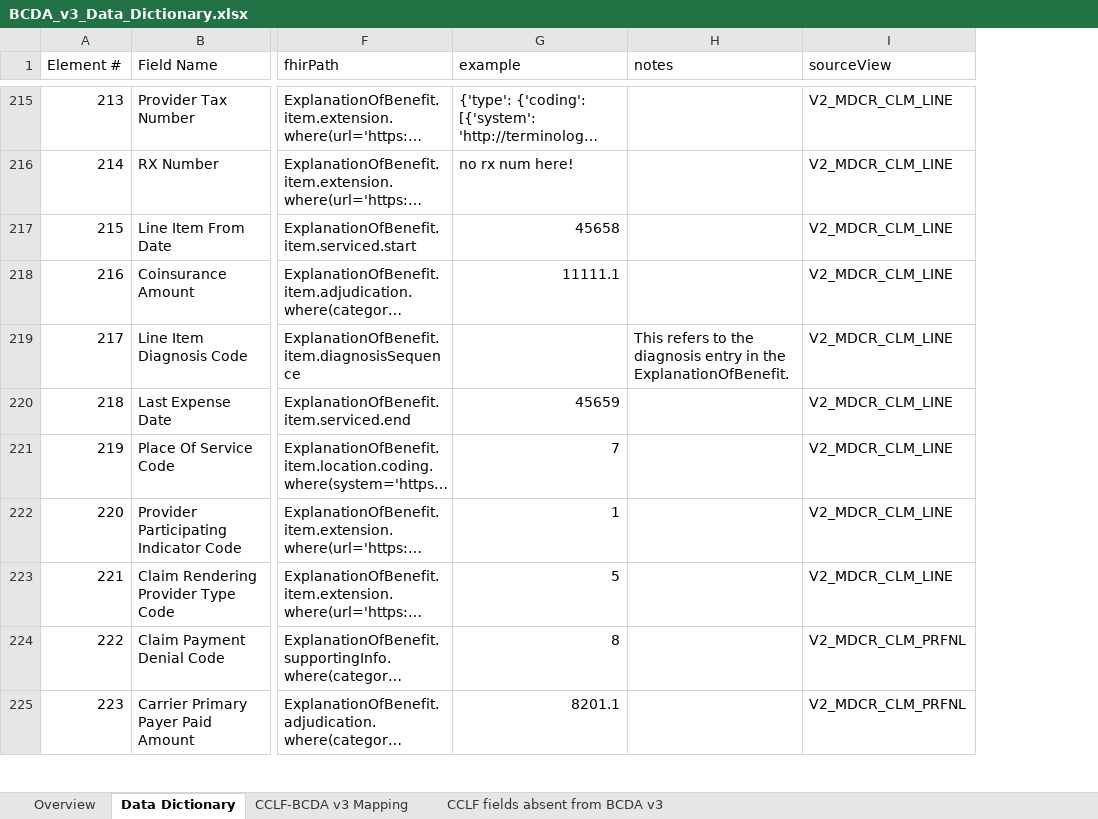
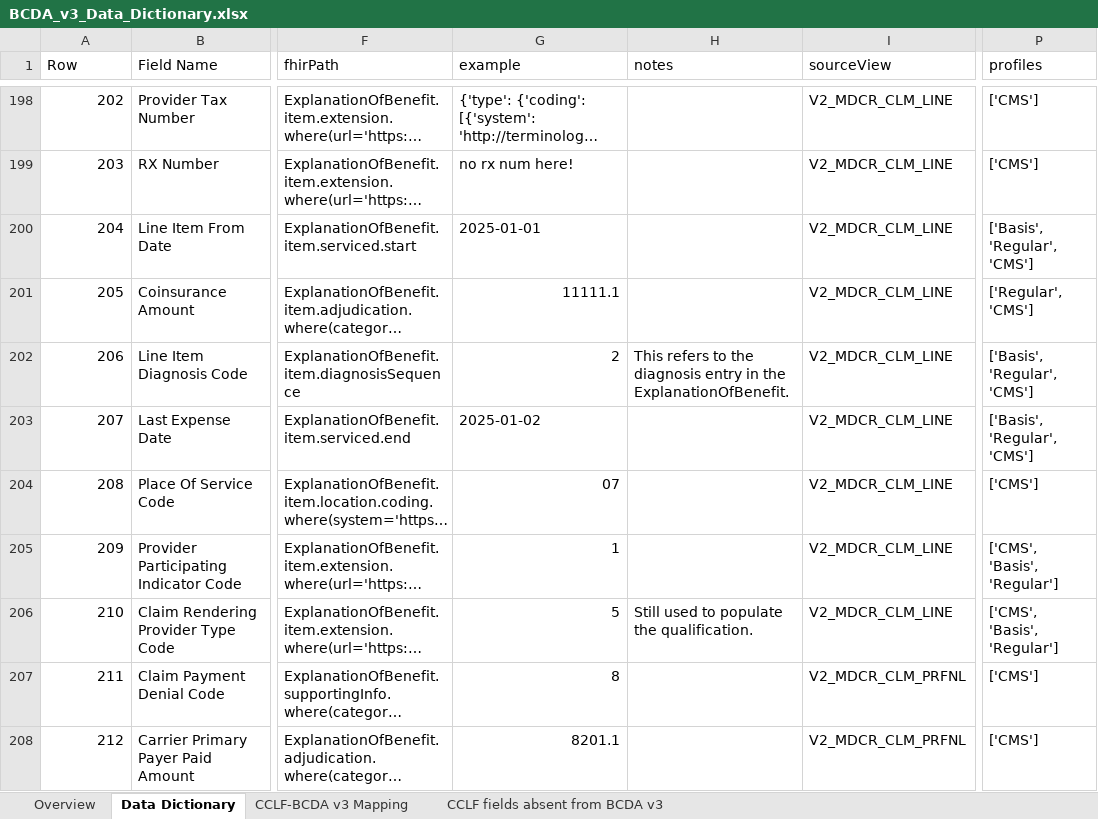
Before and after one commit to CMSgov/bcda-static-site, an Excel workbook: src/assets/downloads/BCDA_v3_Data_Dictionary.xlsx, sheet Data Dictionary, drawn as a sheet; only a part is shown, gaps mark what is left out; long unchanged cells end in …; values as stored, in another font and other column widths than the file's, no cell formats; table styles not drawn; addresses are those after the commit; the diff covers the shown part only; the diff names each change by its address in the sheet, - before the commit and + after, or states it on an @@ line.

Commit message:
Use latest BFD v3 Data Dictionary (#348)
## 🎫 Ticket

https://jira.cms.gov/browse/...

## 🛠 Changes

Update the v3 Data Dictionary with the latest from BFD (v 2.248.0)

## ℹ️ Context

BFD's recent data dictionary changes include information about profiles
and additional CCLF mappings.

<!-- If any of the following security implications apply, this PR must
not be merged without Stephen Walter's approval. Explain in this section
and add @SJWalter11 as a reviewer.
  - Adds a new software dependency or dependencies.
  - Modifies or invalidates one or more of our security controls.
  - Stores or transmits data that was not stored or transmitted before.
- Requires additional review of security implications for other reasons.
-->

## 🧪 Validation

<!-- How were the changes verified? Did you fully test the acceptance
criteria in the ticket? Provide reproducible testing instructions and
screenshots if applicable. -->

Co-authored-by: Parwinder Bhagat <Parwinder.Bhagat@e14s.com>

```diff
--- a/src/assets/downloads/BCDA_v3_Data_Dictionary.xlsx (sheet Data Dictionary)
+++ b/src/assets/downloads/BCDA_v3_Data_Dictionary.xlsx (sheet Data Dictionary)
+column P (profiles), rows 198-208: ['CMS'] | ['CMS'] | ['Basis', 'Regular', 'CMS'] | ['Regular', 'CMS'] | ['Basis', 'Regular', 'CMS'] | ['Basis', 'Regular', 'CMS'] | ['CMS'] | ['CMS', 'Basis', 'Regular'] | ['CMS', 'Basis', 'Regular'] | ['CMS'] | ['CMS']
@@ column A (Row) renumbered from row 1 down @@
-G200 (example): 45658
+G200 (example): 2025-01-01
-G202 (example): (empty)
+G202 (example): 2
-G203 (example): 45659
+G203 (example): 2025-01-02
-G204 (example): 7
+G204 (example): 07
-H206 (notes): (empty)
+H206 (notes): Still used to populate the qualification.
```
Also changed, not shown: 7 added rows, 4 removed rows, 14 moved rows and 96 edited cells elsewhere in this sheet, sheet CCLF-BCDA v3 Mapping, sheet CCLF fields absent from BCDA v3, sheet Overview, cell formats.
